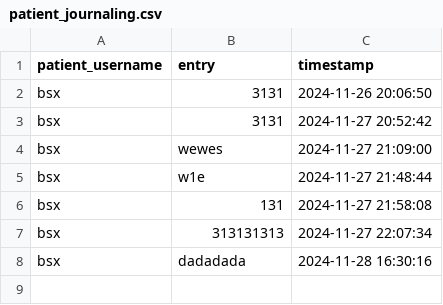
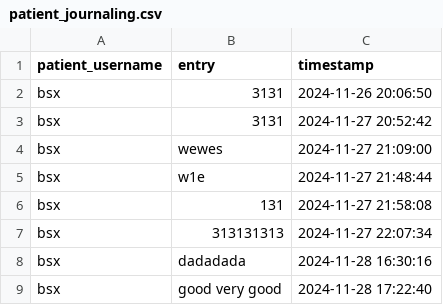
Before and after one commit to YorkisYY/Breeze-Mental-Health-System, a CSV file: data/patient_journaling.csv, drawn as a sheet; the diff names each change by its address in the sheet, - before the commit and + after, or states it on an @@ line.

```diff
--- a/data/patient_journaling.csv
+++ b/data/patient_journaling.csv
+row 9: bsx | good very good | 2024-11-28 17:22:40
```
Also changed, not shown: data/appointments.csv, data/mood_data.csv, 1 other file.
